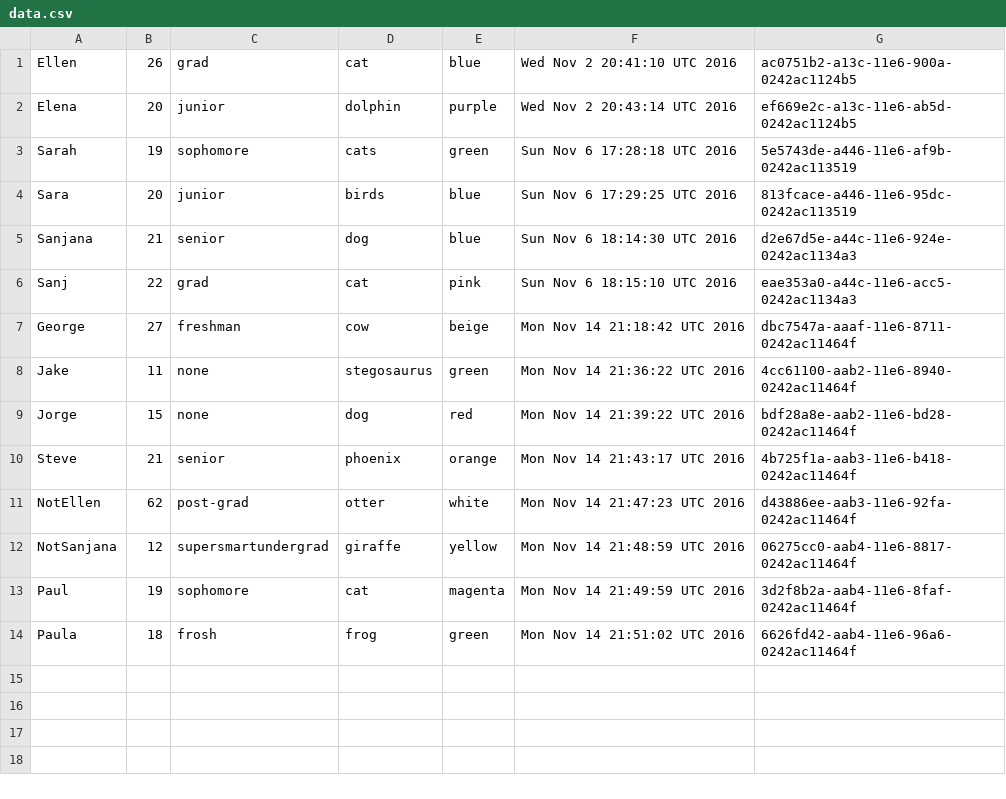
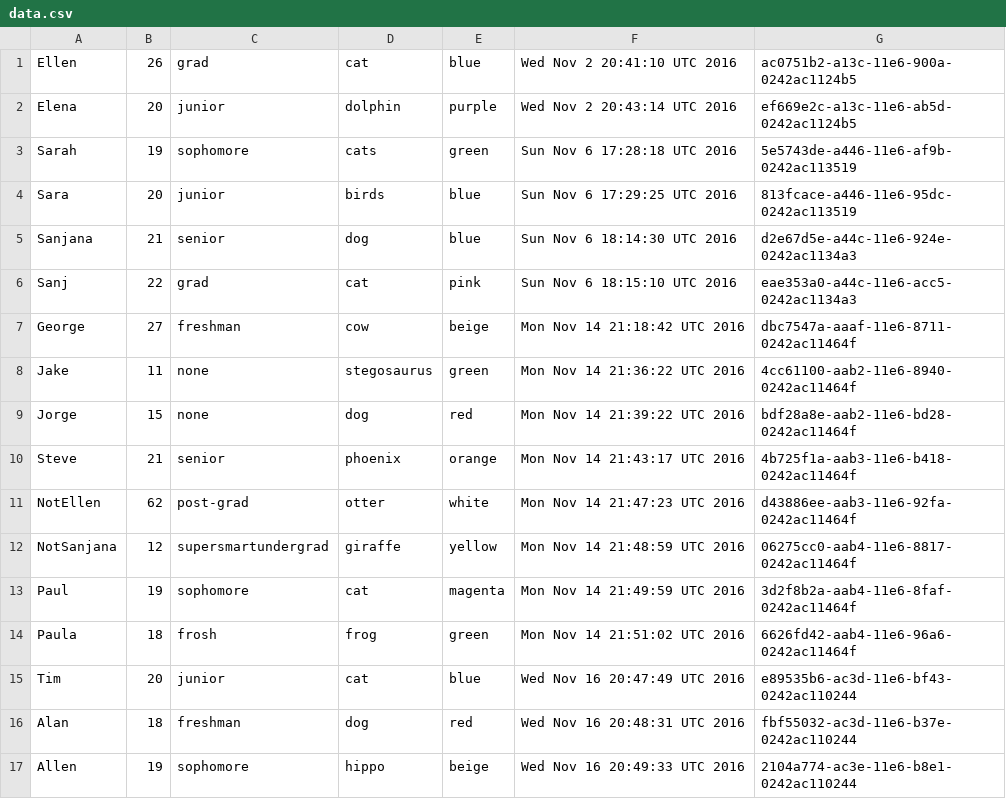
Before and after one commit to sanjkris/octocat2, a CSV file: octocat/data.csv, drawn as a sheet.

Commit message:
adding more data, working on script, dumping to octocat.sql

```diff
--- a/octocat/data.csv
+++ b/octocat/data.csv
@@ -14 +14,4 @@ Paul,19,sophomore,cat,magenta,Mon Nov 14 21:49:59 UTC 2016,3d2f8b2a-aab4-11e6-8f
 Paula,18,frosh,frog,green,Mon Nov 14 21:51:02 UTC 2016,6626fd42-aab4-11e6-96a6-0242ac11464f
+Tim,20,junior,cat,blue,Wed Nov 16 20:47:49 UTC 2016,e89535b6-ac3d-11e6-bf43-0242ac110244
+Alan,18,freshman,dog,red,Wed Nov 16 20:48:31 UTC 2016,fbf55032-ac3d-11e6-b37e-0242ac110244
+Allen,19,sophomore,hippo,beige,Wed Nov 16 20:49:33 UTC 2016,2104a774-ac3e-11e6-b8e1-0242ac110244
```
Also changed, not shown: 2 other files.
